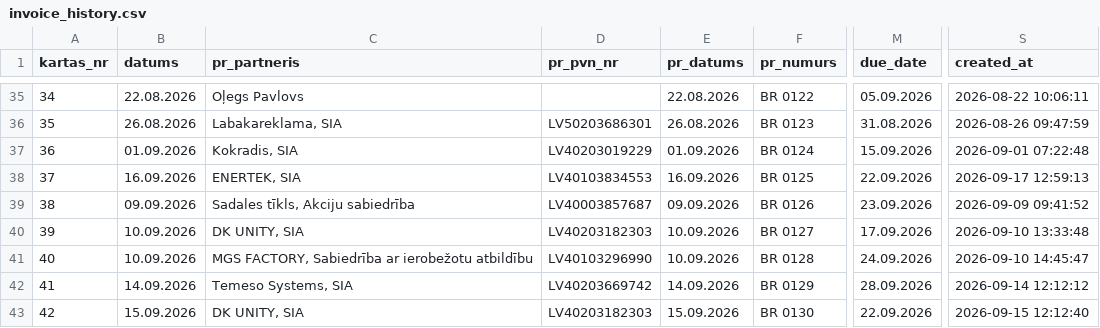
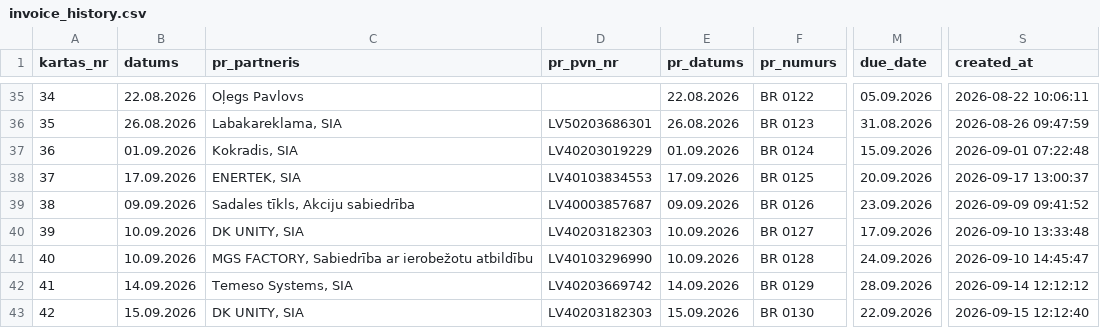
Before and after one commit to Andzhss/OnlinePavadzimes, a CSV file: OnlinePavadzimes/invoice_history.csv, drawn as a sheet; only a part is shown, gaps mark what is left out; the diff names each change by its address in the sheet, - before the commit and + after, or states it on an @@ line.

Commit message:
Pievieno BR 0125

```diff
--- a/OnlinePavadzimes/invoice_history.csv
+++ b/OnlinePavadzimes/invoice_history.csv
-B38 (datums): 16.09.2026
+B38 (datums): 17.09.2026
-E38 (pr_datums): 16.09.2026
+E38 (pr_datums): 17.09.2026
-M38 (due_date): 22.09.2026
+M38 (due_date): 20.09.2026
-S38 (created_at): 2026-09-17 12:59:13
+S38 (created_at): 2026-09-17 13:00:37
```
